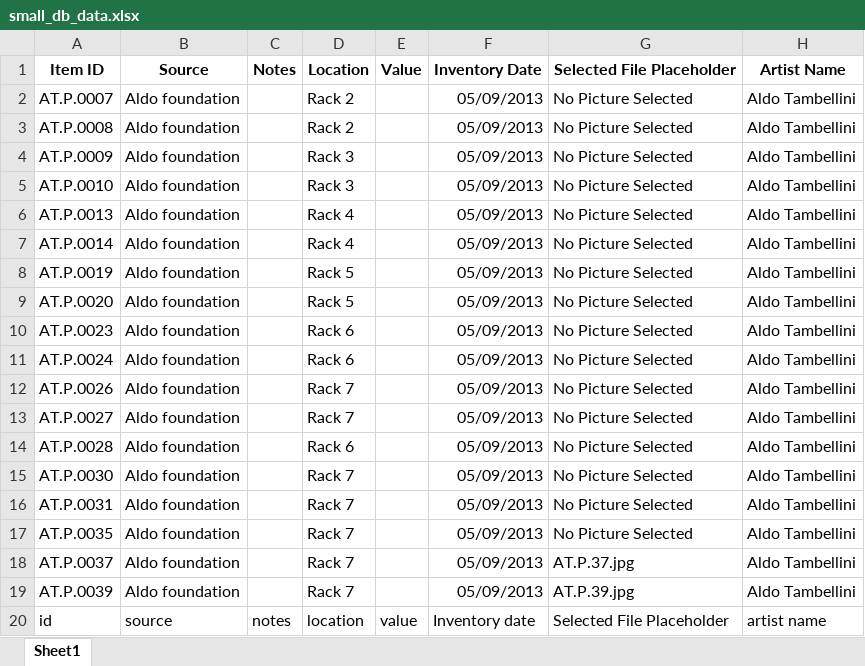
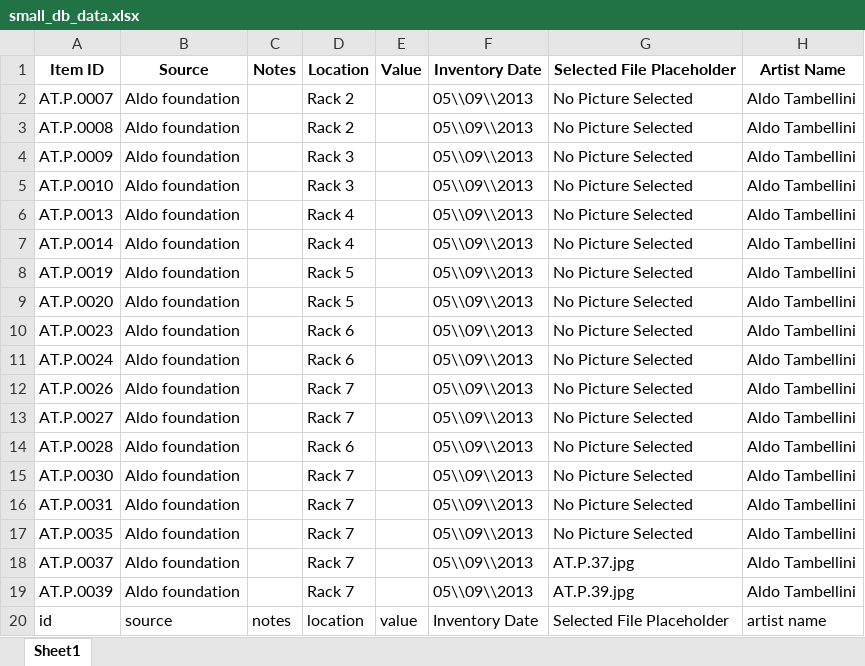
Before and after one commit to NickStrange/database, an Excel workbook: data/small_db_data.xlsx, sheet Sheet1, drawn as a sheet; only a part is shown; values as stored, in another font and other column widths than the file's, no borders; the diff names each change by its address in the sheet, - before the commit and + after, or states it on an @@ line.

```diff
--- a/data/small_db_data.xlsx (sheet Sheet1)
+++ b/data/small_db_data.xlsx (sheet Sheet1)
-F2:F19: 05/09/2013
+F2:F19: 05\\09\\2013
-F20: Inventory date
+F20: Inventory Date
```
Also changed, not shown: data/db_data.xlsx, 10 other files.
